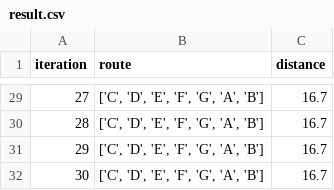
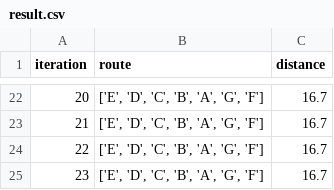
Before and after one commit to suwandidwis/tsp_result, a CSV file: result.csv, drawn as a sheet; only a part is shown, gaps mark what is left out; addresses are those after the commit; the diff covers the shown part only; the diff names each change by its address in the sheet, - before the commit and + after, or states it on an @@ line.

Commit message:
Create result.csv

```diff
--- a/result.csv
+++ b/result.csv
@@ column A (iteration) renumbered from row 5 down @@
-B22:B25 (route): ['C', 'D', 'E', 'F', 'G', 'A', 'B']
+B22:B25 (route): ['E', 'D', 'C', 'B', 'A', 'G', 'F']
```
Also changed, not shown: 3 added rows, 10 removed rows and 17 edited cells elsewhere in this file.
